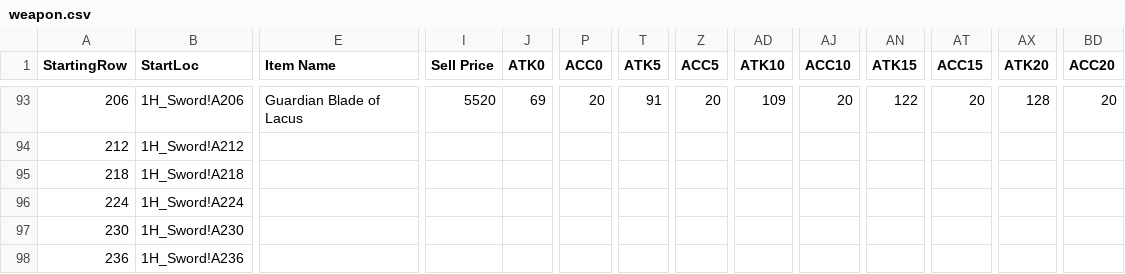
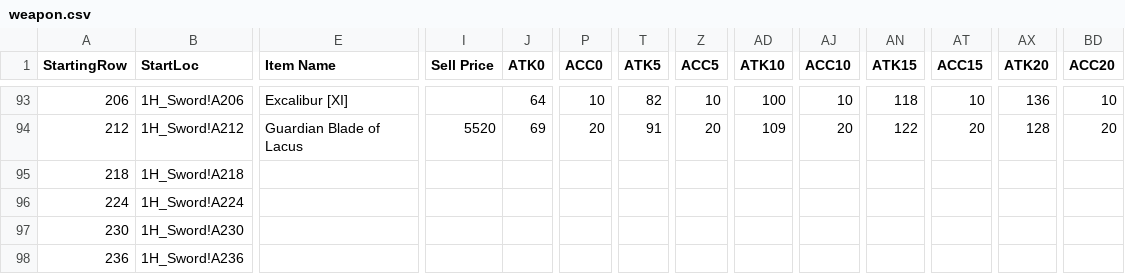
Before and after one commit to itsnicksia/wizardry-daphne-guide, a CSV file: data/weapon.csv, drawn as a sheet; only a part is shown, gaps mark what is left out; the diff covers the shown part only; the diff names each change by its address in the sheet, - before the commit and + after, or states it on an @@ line.

```diff
--- a/data/weapon.csv
+++ b/data/weapon.csv
-E93 (Item Name): Guardian Blade of Lacus
+E93 (Item Name): Excalibur [XI]
-I93 (Sell Price): 5520
+I93 (Sell Price): (empty)
-J93 (ATK0): 69
+J93 (ATK0): 64
-P93 (ACC0): 20
+P93 (ACC0): 10
-T93 (ATK5): 91
+T93 (ATK5): 82
-Z93 (ACC5): 20
+Z93 (ACC5): 10
-AD93 (ATK10): 109
+AD93 (ATK10): 100
-AJ93 (ACC10): 20
+AJ93 (ACC10): 10
-AN93 (ATK15): 122
+AN93 (ATK15): 118
-AT93 (ACC15): 20
+AT93 (ACC15): 10
-AX93 (ATK20): 128
+AX93 (ATK20): 136
-BD93 (ACC20): 20
+BD93 (ACC20): 10
-E94 (Item Name): (empty)
+E94 (Item Name): Guardian Blade of Lacus
-I94 (Sell Price): (empty)
+I94 (Sell Price): 5520
-J94 (ATK0): (empty)
+J94 (ATK0): 69
-P94 (ACC0): (empty)
+P94 (ACC0): 20
-T94 (ATK5): (empty)
+T94 (ATK5): 91
-Z94 (ACC5): (empty)
+Z94 (ACC5): 20
-AD94 (ATK10): (empty)
+AD94 (ATK10): 109
-AJ94 (ACC10): (empty)
+AJ94 (ACC10): 20
-AN94 (ATK15): (empty)
+AN94 (ATK15): 122
-AT94 (ACC15): (empty)
+AT94 (ACC15): 20
-AX94 (ATK20): (empty)
+AX94 (ATK20): 128
-BD94 (ACC20): (empty)
+BD94 (ACC20): 20
```
Also changed, not shown: 105 edited cells elsewhere in this file, data/armor.csv.
